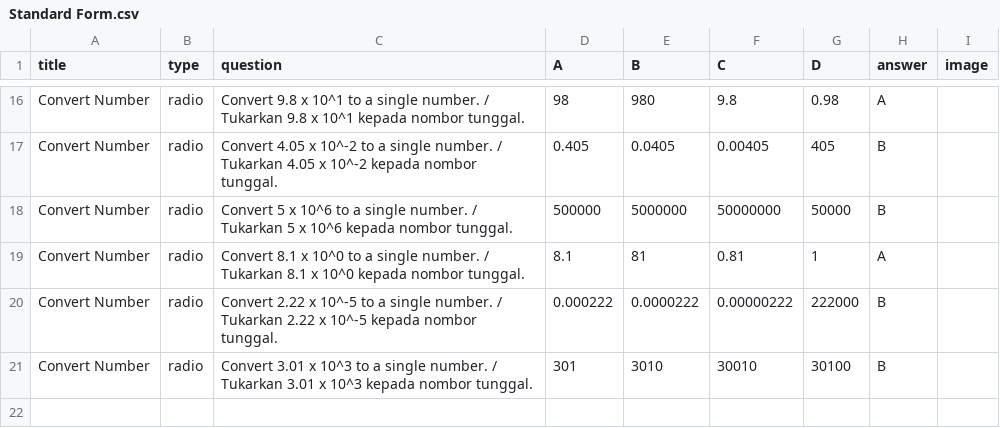
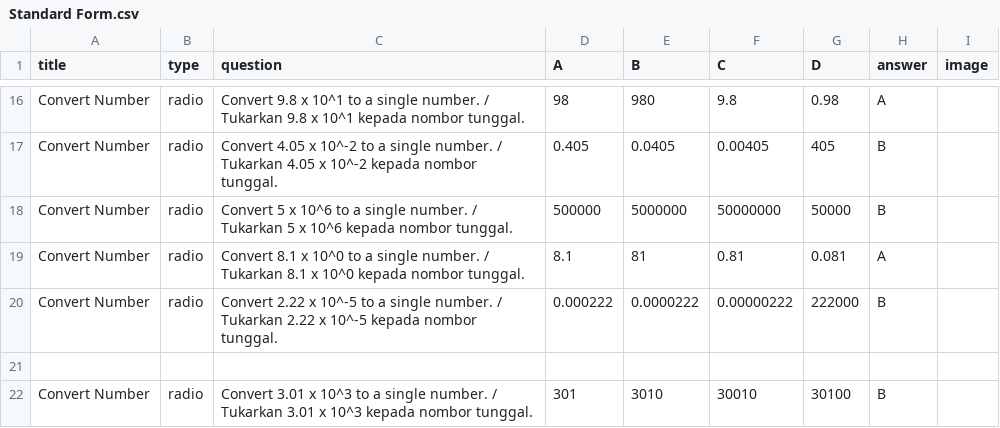
Before and after one commit to nobody0619/MM, a CSV file: Standard Form.csv, drawn as a sheet; only a part is shown, gaps mark what is left out.

Commit message:
Update Standard Form.csv

```diff
--- a/Standard Form.csv
+++ b/Standard Form.csv
@@ -18,4 +18,5 @@ Convert Number,radio,"Convert 4.05 x 10^-2 to a single number. / Tukarkan 4.05 x
 Convert Number,radio,"Convert 5 x 10^6 to a single number. / Tukarkan 5 x 10^6 kepada nombor tunggal.",500000,5000000,50000000,50000,B,
-Convert Number,radio,"Convert 8.1 x 10^0 to a single number. / Tukarkan 8.1 x 10^0 kepada nombor tunggal.",8.1,81,0.81,1,A,
+Convert Number,radio,"Convert 8.1 x 10^0 to a single number. / Tukarkan 8.1 x 10^0 kepada nombor tunggal.",8.1,81,0.81,0.081,A,
 Convert Number,radio,"Convert 2.22 x 10^-5 to a single number. / Tukarkan 2.22 x 10^-5 kepada nombor tunggal.",0.000222,0.0000222,0.00000222,222000,B,
+
 Convert Number,radio,"Convert 3.01 x 10^3 to a single number. / Tukarkan 3.01 x 10^3 kepada nombor tunggal.",301,3010,30010,30100,B,
```
